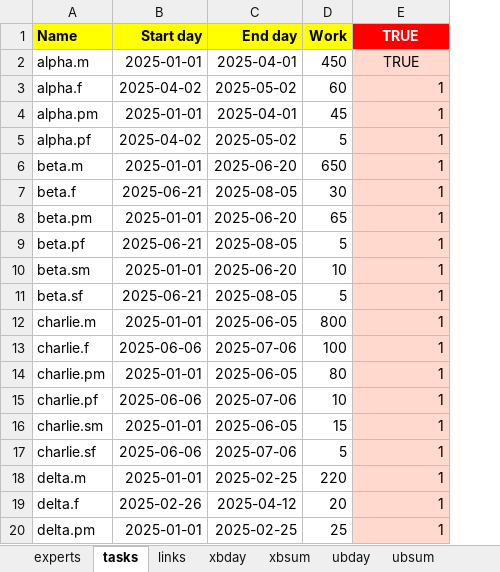
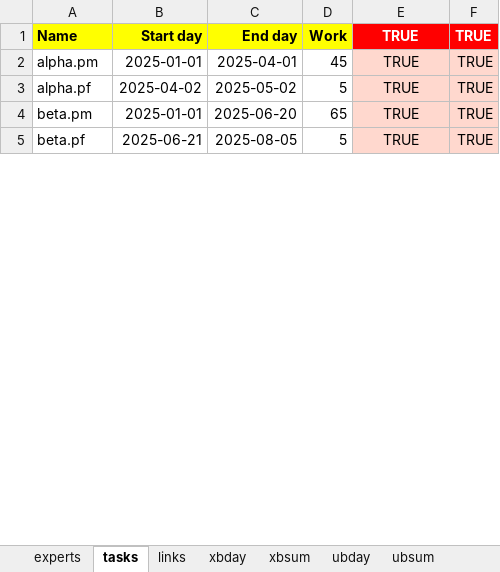
Before and after one commit to romz-pl/yumbo, an Excel workbook: ampl-data-input-excel/10-PM.Daniel/10-PM.Daniel.xlsx, sheet tasks, drawn as a sheet; only a part is shown; values as stored, in another font and other column widths than the file's, no borders; removed rows and columns are numbered as before the commit, all else as after; the diff covers the shown part only; the diff names each change by its address in the sheet, - before the commit and + after, or states it on an @@ line.

```diff
--- a/ampl-data-input-excel/10-PM.Daniel/10-PM.Daniel.xlsx (sheet tasks)
+++ b/ampl-data-input-excel/10-PM.Daniel/10-PM.Daniel.xlsx (sheet tasks)
+column F (TRUE), rows 2-5: all TRUE
-row 2: alpha.m | 2025-01-01 | 2025-04-01 | 450 | TRUE
-row 3: alpha.f | 2025-04-02 | 2025-05-02 | 60 | 1
-E2:E3 (TRUE): 1
+E2:E3 (TRUE): TRUE
-E2:E3 alignment: right
+E2:E3 alignment: center
-row 6: beta.m | 2025-01-01 | 2025-06-20 | 650 | 1
-row 7: beta.f | 2025-06-21 | 2025-08-05 | 30 | 1
-E4:E5 (TRUE): 1
+E4:E5 (TRUE): TRUE
-E4:E5 alignment: right
+E4:E5 alignment: center
-row 10: beta.sm | 2025-01-01 | 2025-06-20 | 10 | 1
-row 11: beta.sf | 2025-06-21 | 2025-08-05 | 5 | 1
-row 12: charlie.m | 2025-01-01 | 2025-06-05 | 800 | 1
-row 13: charlie.f | 2025-06-06 | 2025-07-06 | 100 | 1
-row 14: charlie.pm | 2025-01-01 | 2025-06-05 | 80 | 1
-row 15: charlie.pf | 2025-06-06 | 2025-07-06 | 10 | 1
-row 16: charlie.sm | 2025-01-01 | 2025-06-05 | 15 | 1
-row 17: charlie.sf | 2025-06-06 | 2025-07-06 | 5 | 1
-row 18: delta.m | 2025-01-01 | 2025-02-25 | 220 | 1
-row 19: delta.f | 2025-02-26 | 2025-04-12 | 20 | 1
-row 20: delta.pm | 2025-01-01 | 2025-02-25 | 25 | 1
```
Also changed, not shown: 74 removed rows, 10 edited cells and cell formats elsewhere in this sheet, sheet invoicing periods bounds, sheet links, sheet xbday, sheet experts, sheet expert bounds, sheet ubday, formulas that keep their value, 2 other files.
